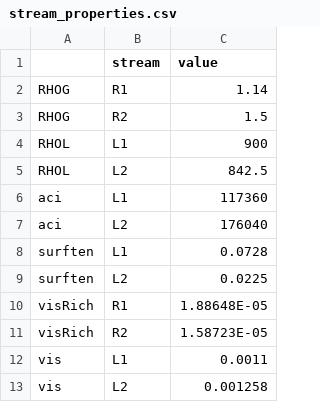
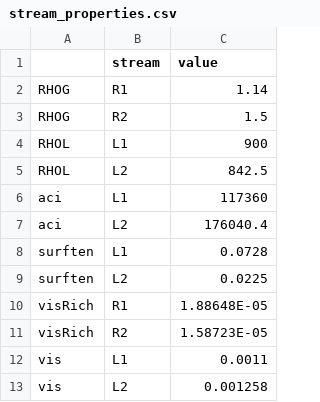
Before and after one commit to mchlshort/MExNetS, a CSV file: example_data/stream_properties.csv, drawn as a sheet.

Commit message:
New inits and example data

```diff
--- a/example_data/stream_properties.csv
+++ b/example_data/stream_properties.csv
@@ -6,3 +6,3 @@ RHOL,L2,842.5
 aci,L1,117360
-aci,L2,176040
+aci,L2,176040.4
 surften,L1,0.0728
```
Also changed, not shown: 2 other files.
